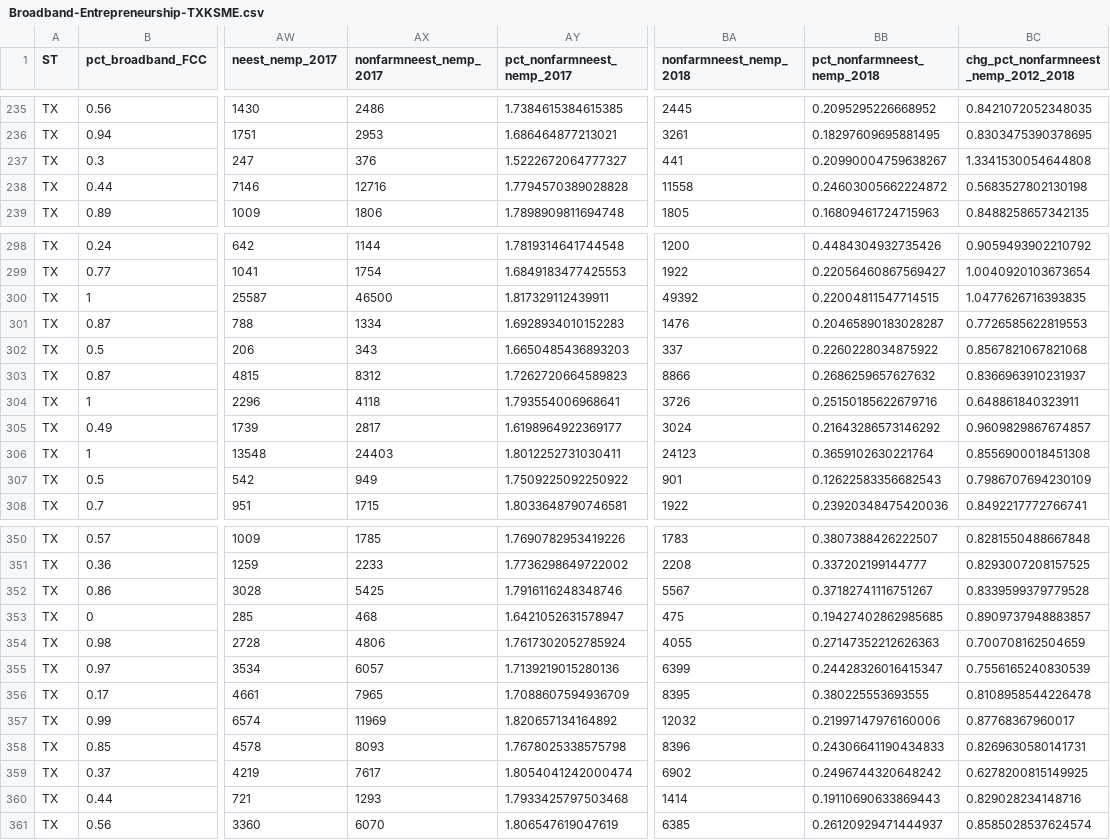
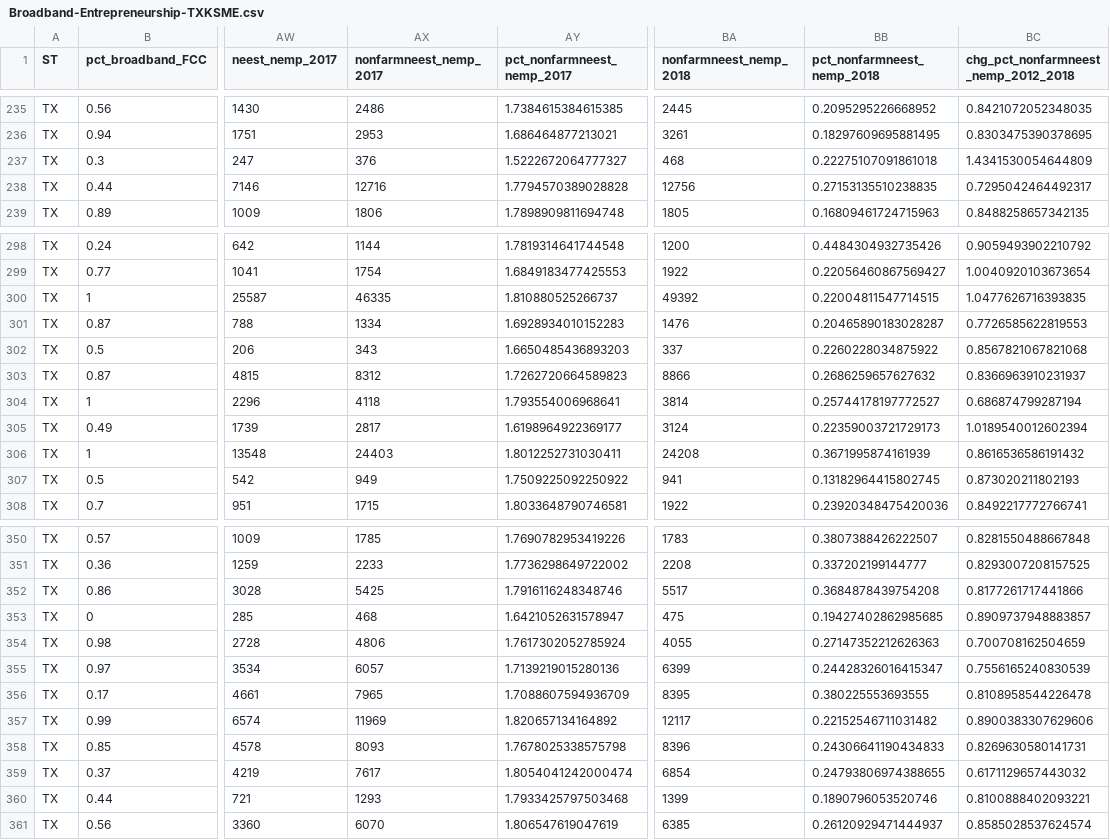
Before and after one commit to texastipi/broadband_entrepreneurship, a CSV file: Broadband-Entrepreneurship-TXKSME.csv, drawn as a sheet; only a part is shown, gaps mark what is left out; the diff covers the shown part only; the diff names each change by its address in the sheet, - before the commit and + after, or states it on an @@ line.

```diff
--- a/Broadband-Entrepreneurship-TXKSME.csv
+++ b/Broadband-Entrepreneurship-TXKSME.csv
-BA237 (nonfarmneest_nemp_2018): 441
+BA237 (nonfarmneest_nemp_2018): 468
-BB237 (pct_nonfarmneest_nemp_2018): 0.20990004759638267
+BB237 (pct_nonfarmneest_nemp_2018): 0.22275107091861018
-BC237: 1.3341530054644808
+BC237: 1.4341530054644809
-BA238 (nonfarmneest_nemp_2018): 11558
+BA238 (nonfarmneest_nemp_2018): 12756
-BB238 (pct_nonfarmneest_nemp_2018): 0.24603005662224872
+BB238 (pct_nonfarmneest_nemp_2018): 0.27153135510238835
-BC238: 0.5683527802130198
+BC238: 0.7295042464492317
-AX300 (nonfarmneest_nemp_2017): 46500
+AX300 (nonfarmneest_nemp_2017): 46335
-AY300 (pct_nonfarmneest_nemp_2017): 1.817329112439911
+AY300 (pct_nonfarmneest_nemp_2017): 1.810880525266737
-BA304 (nonfarmneest_nemp_2018): 3726
+BA304 (nonfarmneest_nemp_2018): 3814
-BB304 (pct_nonfarmneest_nemp_2018): 0.25150185622679716
+BB304 (pct_nonfarmneest_nemp_2018): 0.25744178197772527
-BC304: 0.648861840323911
+BC304: 0.686874799287194
-BA305 (nonfarmneest_nemp_2018): 3024
+BA305 (nonfarmneest_nemp_2018): 3124
-BB305 (pct_nonfarmneest_nemp_2018): 0.21643286573146292
+BB305 (pct_nonfarmneest_nemp_2018): 0.22359003721729173
-BC305: 0.9609829867674857
+BC305: 1.0189540012602394
-BA306 (nonfarmneest_nemp_2018): 24123
+BA306 (nonfarmneest_nemp_2018): 24208
-BB306 (pct_nonfarmneest_nemp_2018): 0.3659102630221764
+BB306 (pct_nonfarmneest_nemp_2018): 0.3671995874161939
-BC306: 0.8556900018451308
+BC306: 0.8616536586191432
-BA307 (nonfarmneest_nemp_2018): 901
+BA307 (nonfarmneest_nemp_2018): 941
-BB307 (pct_nonfarmneest_nemp_2018): 0.12622583356682543
+BB307 (pct_nonfarmneest_nemp_2018): 0.13182964415802745
-BC307: 0.7986707694230109
+BC307: 0.873020211802193
-BA352 (nonfarmneest_nemp_2018): 5567
+BA352 (nonfarmneest_nemp_2018): 5517
-BB352 (pct_nonfarmneest_nemp_2018): 0.37182741116751267
+BB352 (pct_nonfarmneest_nemp_2018): 0.3684878439754208
-BC352: 0.8339599379779528
+BC352: 0.8177261717441866
-BA357 (nonfarmneest_nemp_2018): 12032
+BA357 (nonfarmneest_nemp_2018): 12117
-BB357 (pct_nonfarmneest_nemp_2018): 0.21997147976160006
+BB357 (pct_nonfarmneest_nemp_2018): 0.22152546711031482
-BC357: 0.87768367960017
+BC357: 0.8900383307629606
-BA359 (nonfarmneest_nemp_2018): 6902
+BA359 (nonfarmneest_nemp_2018): 6854
-BB359 (pct_nonfarmneest_nemp_2018): 0.2496744320648242
+BB359 (pct_nonfarmneest_nemp_2018): 0.24793806974388655
-BC359: 0.6278200815149925
+BC359: 0.6171129657443032
-BA360 (nonfarmneest_nemp_2018): 1414
+BA360 (nonfarmneest_nemp_2018): 1399
-BB360 (pct_nonfarmneest_nemp_2018): 0.19110690633869443
+BB360 (pct_nonfarmneest_nemp_2018): 0.1890796053520746
-BC360: 0.829028234148716
+BC360: 0.8100888402093221
```
Also changed, not shown: 81 edited cells elsewhere in this file, 38 other files.
